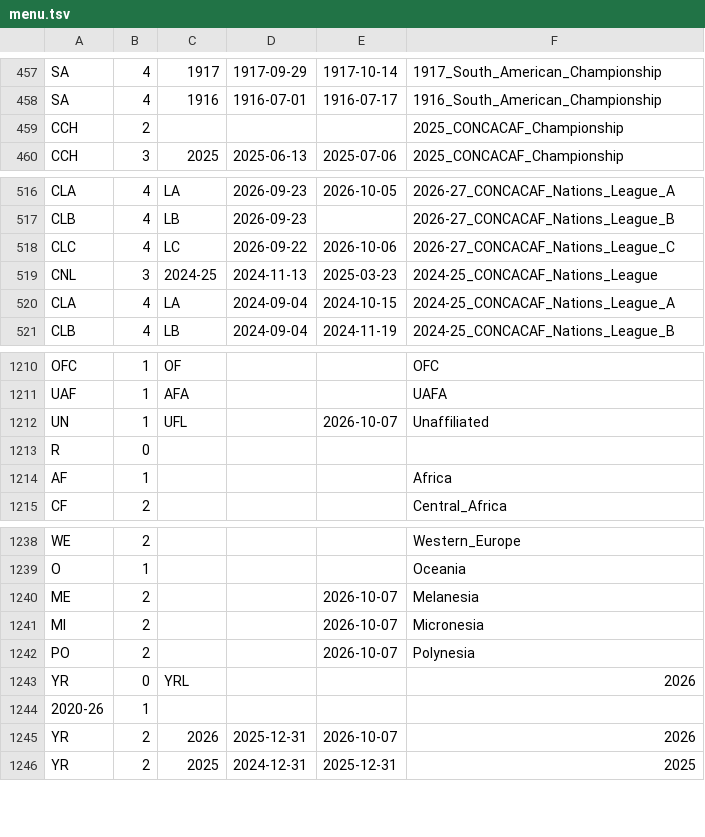
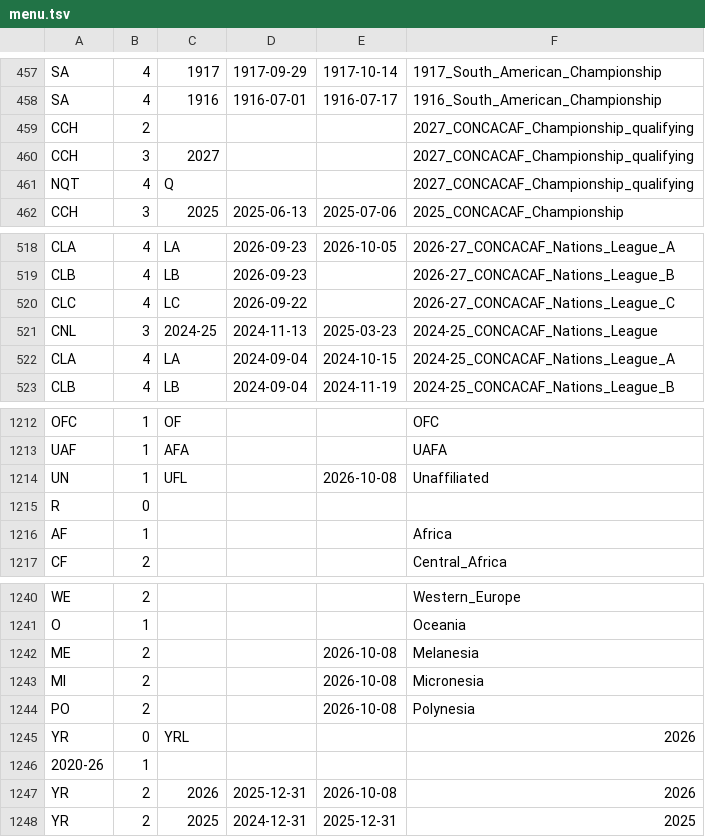
Before and after one commit to nfelo/nfelo.github.io, a TSV file: source/menu.tsv, drawn as a sheet; only a part is shown, gaps mark what is left out.

```diff
--- a/source/menu.tsv
+++ b/source/menu.tsv
@@ -458,3 +458,5 @@ SA	4	1917	1917-09-29	1917-10-14	1917_South_American_Championship
 SA	4	1916	1916-07-01	1916-07-17	1916_South_American_Championship
-CCH	2				2025_CONCACAF_Championship
+CCH	2				2027_CONCACAF_Championship_qualifying
+CCH	3	2027			2027_CONCACAF_Championship_qualifying
+NQT	4	Q			2027_CONCACAF_Championship_qualifying
 CCH	3	2025	2025-06-13	2025-07-06	2025_CONCACAF_Championship
@@ -517,3 +519,3 @@ CLA	4	LA	2026-09-23	2026-10-05	2026-27_CONCACAF_Nations_League_A
 CLB	4	LB	2026-09-23		2026-27_CONCACAF_Nations_League_B
-CLC	4	LC	2026-09-22	2026-10-06	2026-27_CONCACAF_Nations_League_C
+CLC	4	LC	2026-09-22		2026-27_CONCACAF_Nations_League_C
 CNL	3	2024-25	2024-11-13	2025-03-23	2024-25_CONCACAF_Nations_League
@@ -1211,3 +1213,3 @@ OFC	1	OF			OFC
 UAF	1	AFA			UAFA
-UN	1	UFL		2026-10-07	Unaffiliated
+UN	1	UFL		2026-10-08	Unaffiliated
 R	0				
@@ -1239,8 +1241,8 @@ WE	2				Western_Europe
 O	1				Oceania
-ME	2			2026-10-07	Melanesia
-MI	2			2026-10-07	Micronesia
-PO	2			2026-10-07	Polynesia
+ME	2			2026-10-08	Melanesia
+MI	2			2026-10-08	Micronesia
+PO	2			2026-10-08	Polynesia
 YR	0	YRL			2026
 2020-26	1
-YR	2	2026	2025-12-31	2026-10-07	2026
+YR	2	2026	2025-12-31	2026-10-08	2026
 YR	2	2025	2024-12-31	2025-12-31	2025
```
Also changed, not shown: source/World.tsv, 4 other files.
